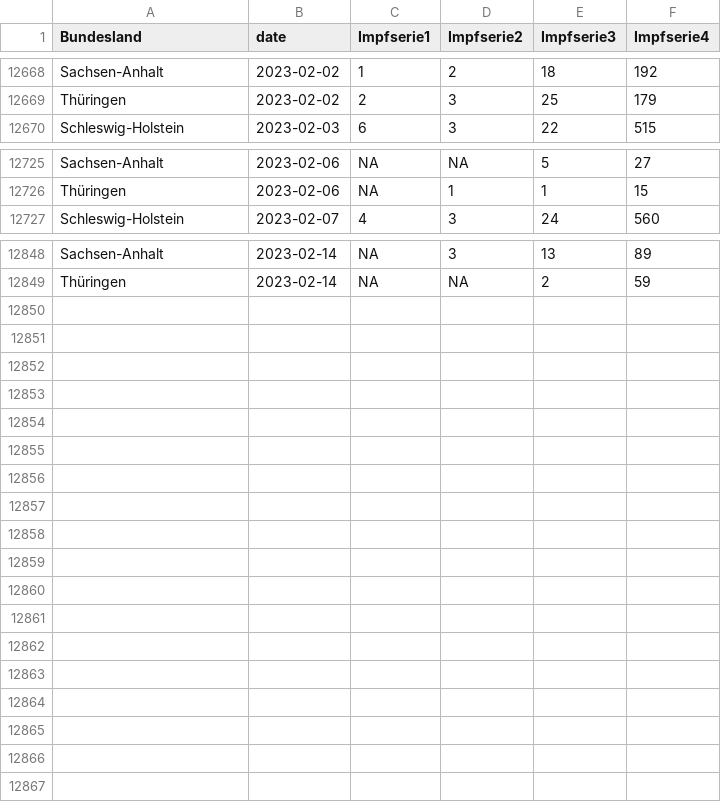
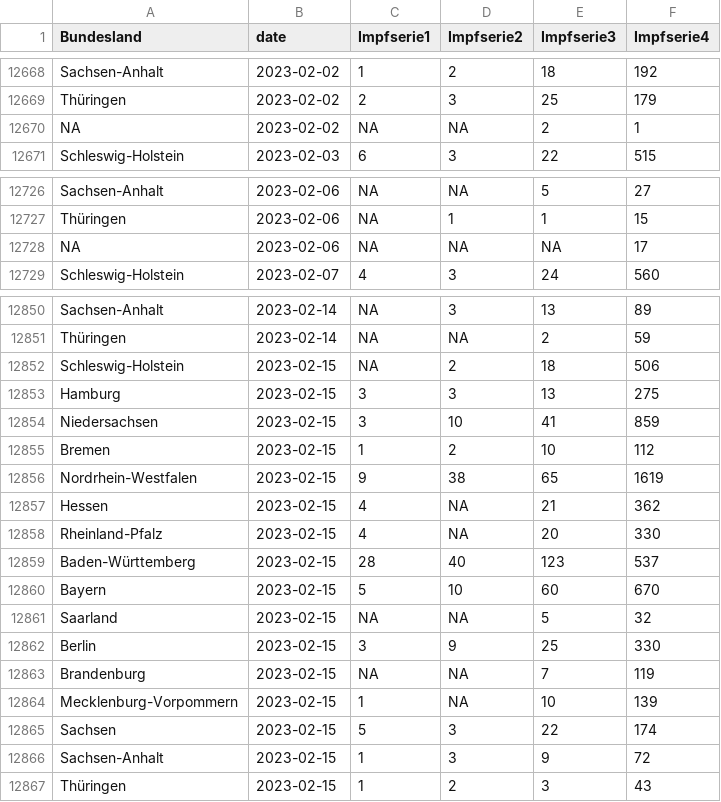
Before and after one commit to zidatalab/covid19dashboard, a CSV file: data/tabledata/alle_impfungen_tag_bl_serie_rki.csv, drawn as a sheet; only a part is shown, gaps mark what is left out; the diff covers the shown part only.

```diff
--- a/data/tabledata/alle_impfungen_tag_bl_serie_rki.csv
+++ b/data/tabledata/alle_impfungen_tag_bl_serie_rki.csv
@@ -12669,2 +12669,3 @@ Sachsen-Anhalt,2023-02-02,1,2,18,192
 Thüringen,2023-02-02,2,3,25,179
+NA,2023-02-02,NA,NA,2,1
 Schleswig-Holstein,2023-02-03,6,3,22,515
@@ -12726,2 +12727,3 @@ Sachsen-Anhalt,2023-02-06,NA,NA,5,27
 Thüringen,2023-02-06,NA,1,1,15
+NA,2023-02-06,NA,NA,NA,17
 Schleswig-Holstein,2023-02-07,4,3,24,560
@@ -12849 +12851,17 @@ Sachsen-Anhalt,2023-02-14,NA,3,13,89
 Thüringen,2023-02-14,NA,NA,2,59
+Schleswig-Holstein,2023-02-15,NA,2,18,506
+Hamburg,2023-02-15,3,3,13,275
+Niedersachsen,2023-02-15,3,10,41,859
+Bremen,2023-02-15,1,2,10,112
+Nordrhein-Westfalen,2023-02-15,9,38,65,1619
+Hessen,2023-02-15,4,NA,21,362
+Rheinland-Pfalz,2023-02-15,4,NA,20,330
+Baden-Württemberg,2023-02-15,28,40,123,537
+Bayern,2023-02-15,5,10,60,670
+Saarland,2023-02-15,NA,NA,5,32
+Berlin,2023-02-15,3,9,25,330
+Brandenburg,2023-02-15,NA,NA,7,119
+Mecklenburg-Vorpommern,2023-02-15,1,NA,10,139
+Sachsen,2023-02-15,5,3,22,174
+Sachsen-Anhalt,2023-02-15,1,3,9,72
+Thüringen,2023-02-15,1,2,3,43
```
Also changed, not shown: 40 edited cells elsewhere in this file, data/impfdax/viertimpfungen_praxen.csv, data/moderna_auffr.csv, 3 other files.
